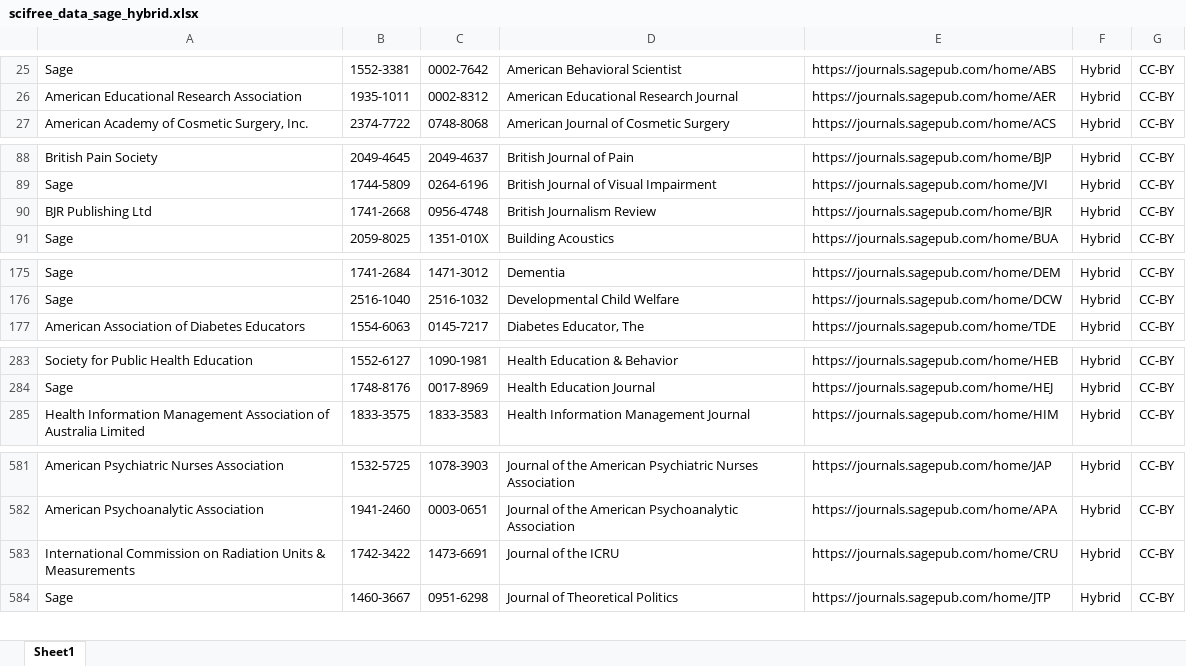
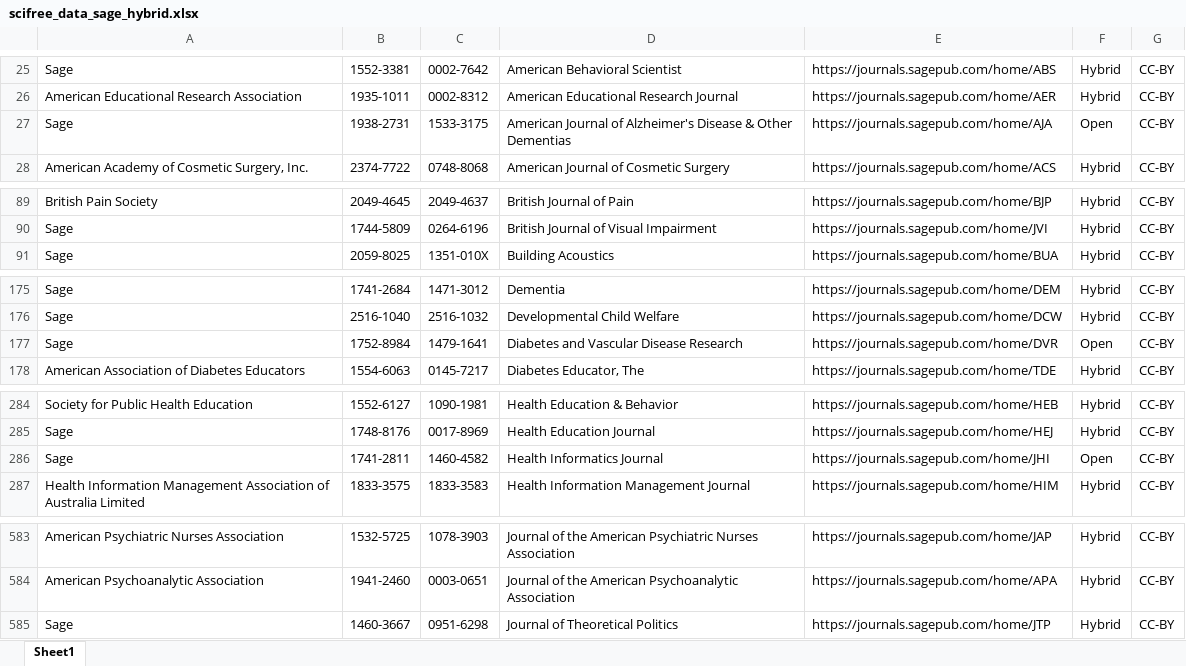
Before and after one commit to Kungbib/oa-tskr, an Excel workbook: Bibsam_tidskriftslistor/scifree_data_sage_hybrid.xlsx, sheet Sheet1, drawn as a sheet; only a part is shown, gaps mark what is left out; values as stored, in another font and other column widths than the file's, no borders; table styles not drawn; removed rows and columns are numbered as before the commit, all else as after; the diff covers the shown part only; the diff names each change by its address in the sheet, - before the commit and + after, or states it on an @@ line.

```diff
--- a/Bibsam_tidskriftslistor/scifree_data_sage_hybrid.xlsx (sheet Sheet1)
+++ b/Bibsam_tidskriftslistor/scifree_data_sage_hybrid.xlsx (sheet Sheet1)
+row 27: Sage | 1938-2731 | 1533-3175 | American Journal of Alzheimer's Disease & Other Dementias | https://journals.sagepub.com/home/AJA | Open | CC-BY
-row 90: BJR Publishing Ltd | 1741-2668 | 0956-4748 | British Journalism Review | https://journals.sagepub.com/home/BJR | Hybrid | CC-BY
+row 177: Sage | 1752-8984 | 1479-1641 | Diabetes and Vascular Disease Research | https://journals.sagepub.com/home/DVR | Open | CC-BY
+row 286: Sage | 1741-2811 | 1460-4582 | Health Informatics Journal | https://journals.sagepub.com/home/JHI | Open | CC-BY
-row 583: International Commission on Radiation Units & Measurements | 1742-3422 | 1473-6691 | Journal of the ICRU | https://journals.sagepub.com/home/CRU | Hybrid | CC-BY
```
Also changed, not shown: 2 edited cells elsewhere in this sheet, Bibsam_tidskriftslistor/scifree_data_gruyter_hybrid.xlsx, Bibsam_tidskriftslistor/scifree_data_sage_fullyoa_discount.xlsx, 1 other file.
